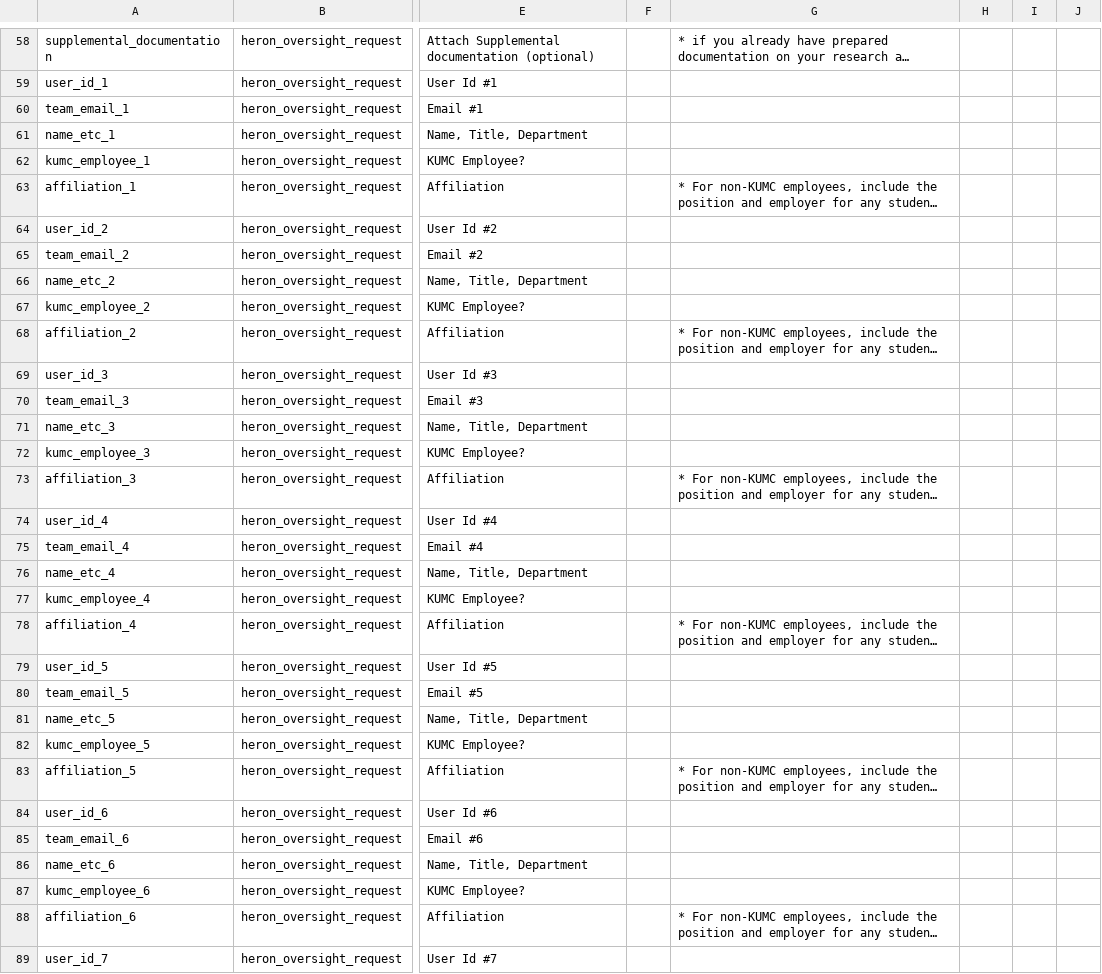
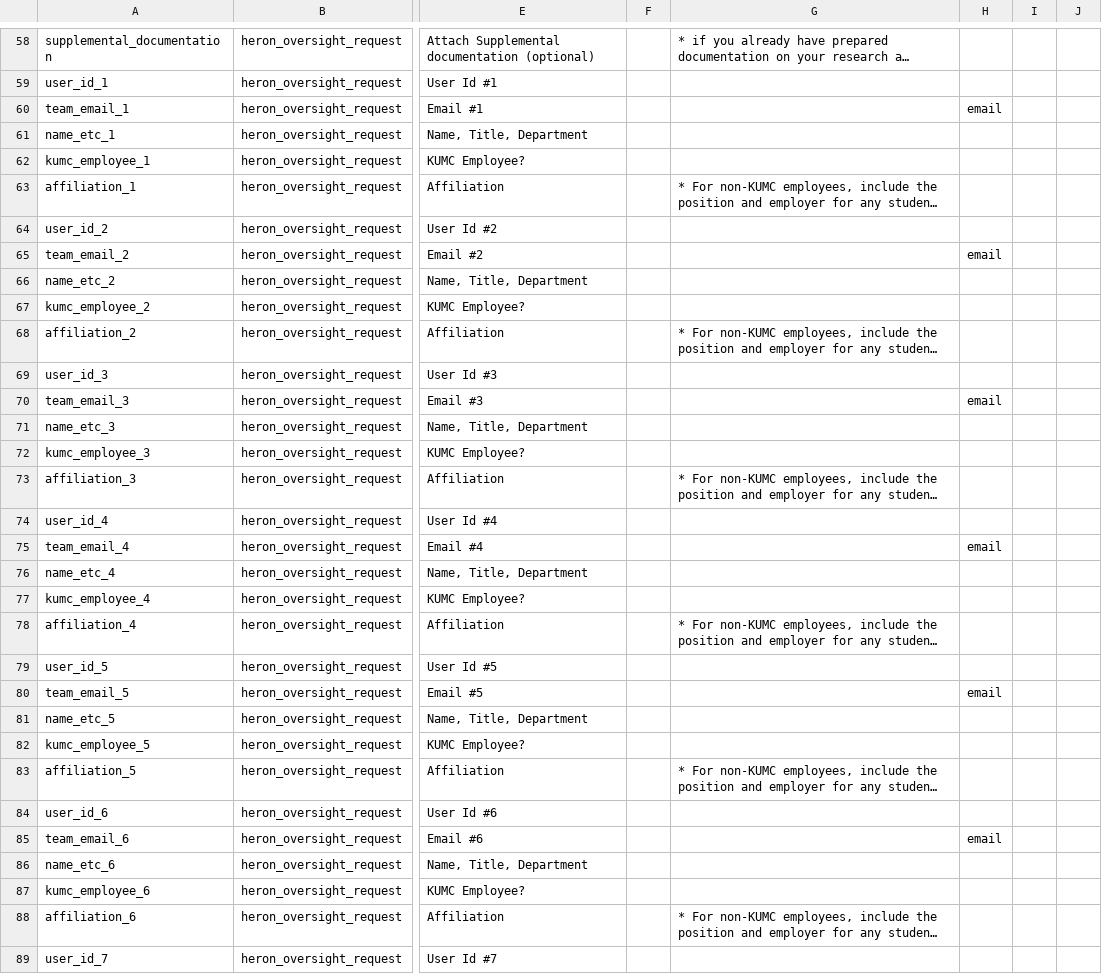
Before and after one commit to kumc-bmi/heron-admin, a CSV file: heron_wsgi/redcap_dd/oversight.csv, drawn as a sheet; only a part is shown, gaps mark what is left out; long unchanged cells end in …; the diff covers the shown part only; the diff names each change by its address in the sheet, - before the commit and + after, or states it on an @@ line.

```diff
--- a/heron_wsgi/redcap_dd/oversight.csv
+++ b/heron_wsgi/redcap_dd/oversight.csv
-H60: (empty)
+H60: email
-H65: (empty)
+H65: email
-H70: (empty)
+H70: email
-H75: (empty)
+H75: email
-H80: (empty)
+H80: email
-H85: (empty)
+H85: email
```
Also changed, not shown: 2 added rows and 5 edited cells elsewhere in this file.
